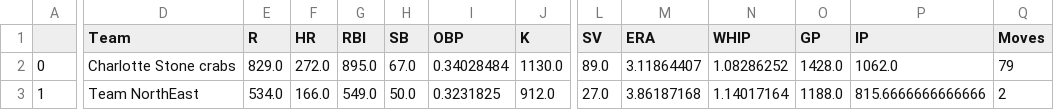
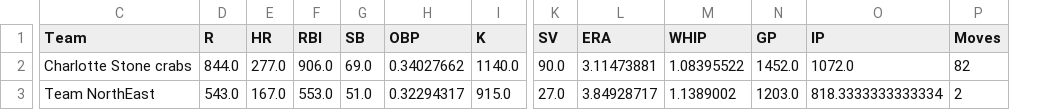
Before and after one commit to carlosurace/DashCOchristmas, a CSV file: BaseballStandings/4575.csv, drawn as a sheet; only a part is shown, gaps mark what is left out; removed rows and columns are numbered as before the commit, all else as after; the diff covers the shown part only; the diff names each change by its address in the sheet, - before the commit and + after, or states it on an @@ line.

```diff
--- a/BaseballStandings/4575.csv
+++ b/BaseballStandings/4575.csv
-column A, rows 2-3: 0 | 1
-D2 (R): 829.0
+D2 (R): 844.0
-E2 (HR): 272.0
+E2 (HR): 277.0
-F2 (RBI): 895.0
+F2 (RBI): 906.0
-G2 (SB): 67.0
+G2 (SB): 69.0
-H2 (OBP): 0.34028484
+H2 (OBP): 0.34027662
-I2 (K): 1130.0
+I2 (K): 1140.0
-K2 (SV): 89.0
+K2 (SV): 90.0
-L2 (ERA): 3.11864407
+L2 (ERA): 3.11473881
-M2 (WHIP): 1.08286252
+M2 (WHIP): 1.08395522
-N2 (GP): 1428.0
+N2 (GP): 1452.0
-O2 (IP): 1062.0
+O2 (IP): 1072.0
-P2 (Moves): 79
+P2 (Moves): 82
-D3 (R): 534.0
+D3 (R): 543.0
-E3 (HR): 166.0
+E3 (HR): 167.0
-F3 (RBI): 549.0
+F3 (RBI): 553.0
-G3 (SB): 50.0
+G3 (SB): 51.0
-H3 (OBP): 0.3231825
+H3 (OBP): 0.32294317
-I3 (K): 912.0
+I3 (K): 915.0
-L3 (ERA): 3.86187168
+L3 (ERA): 3.84928717
-M3 (WHIP): 1.14017164
+M3 (WHIP): 1.1389002
-N3 (GP): 1188.0
+N3 (GP): 1203.0
-O3 (IP): 815.6666666666666
+O3 (IP): 818.3333333333334
```
Also changed, not shown: 111 edited cells elsewhere in this file, BaseballStandings/12848.csv, BaseballStandings/31036.csv, 16 other files.
